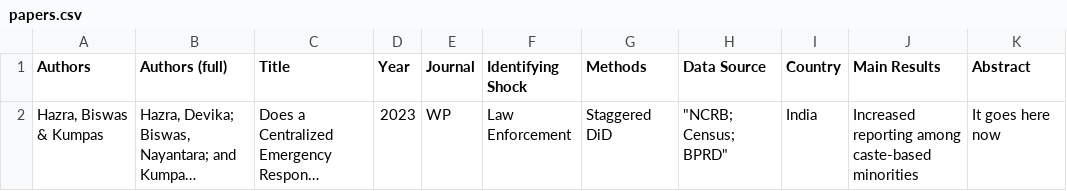
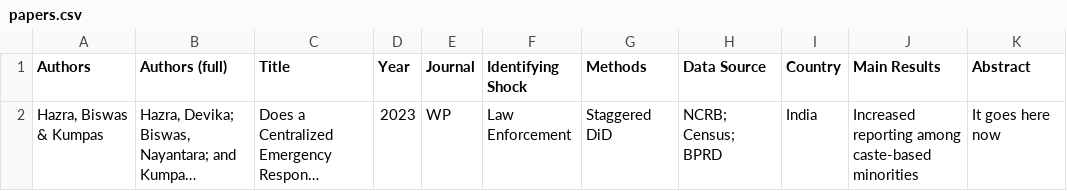
Before and after one commit to devikahazra/gbv-literature, a CSV file: data/papers.csv, drawn as a sheet; long unchanged cells end in …; the diff names each change by its address in the sheet, - before the commit and + after, or states it on an @@ line.

Commit message:
Update papers.csv

```diff
--- a/data/papers.csv
+++ b/data/papers.csv
-H2 (Data Source): "NCRB; Census; BPRD"
+H2 (Data Source): NCRB; Census; BPRD
```
